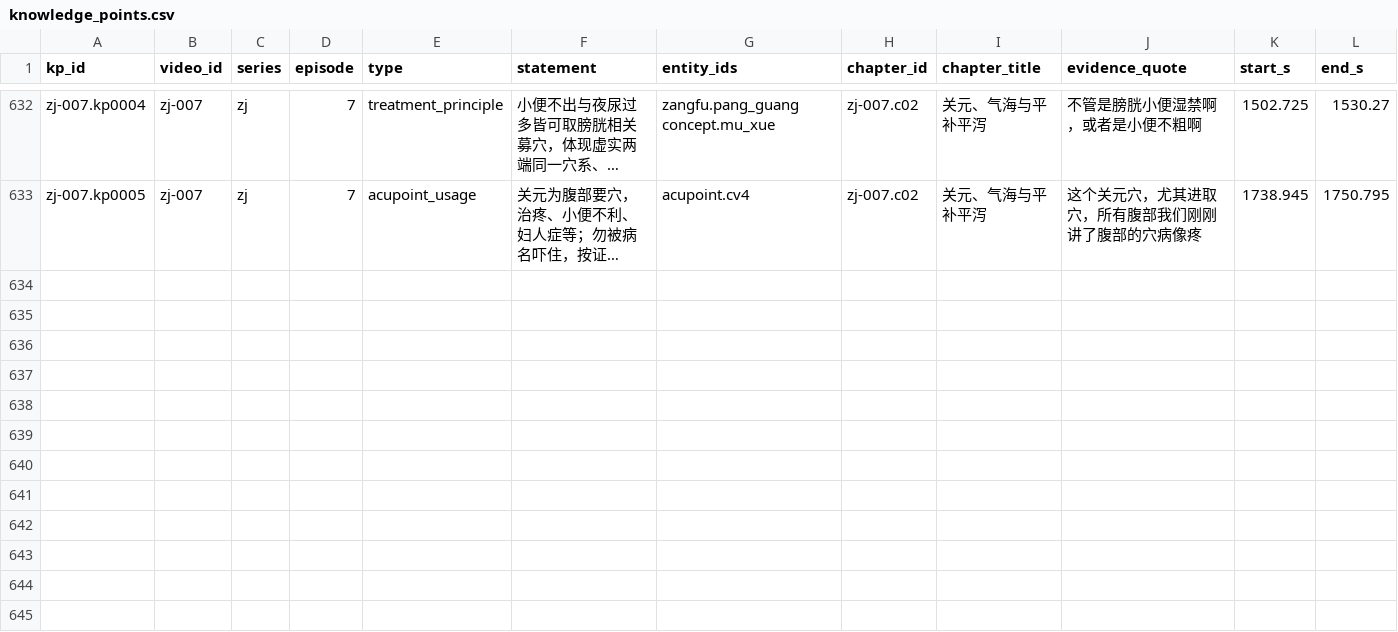
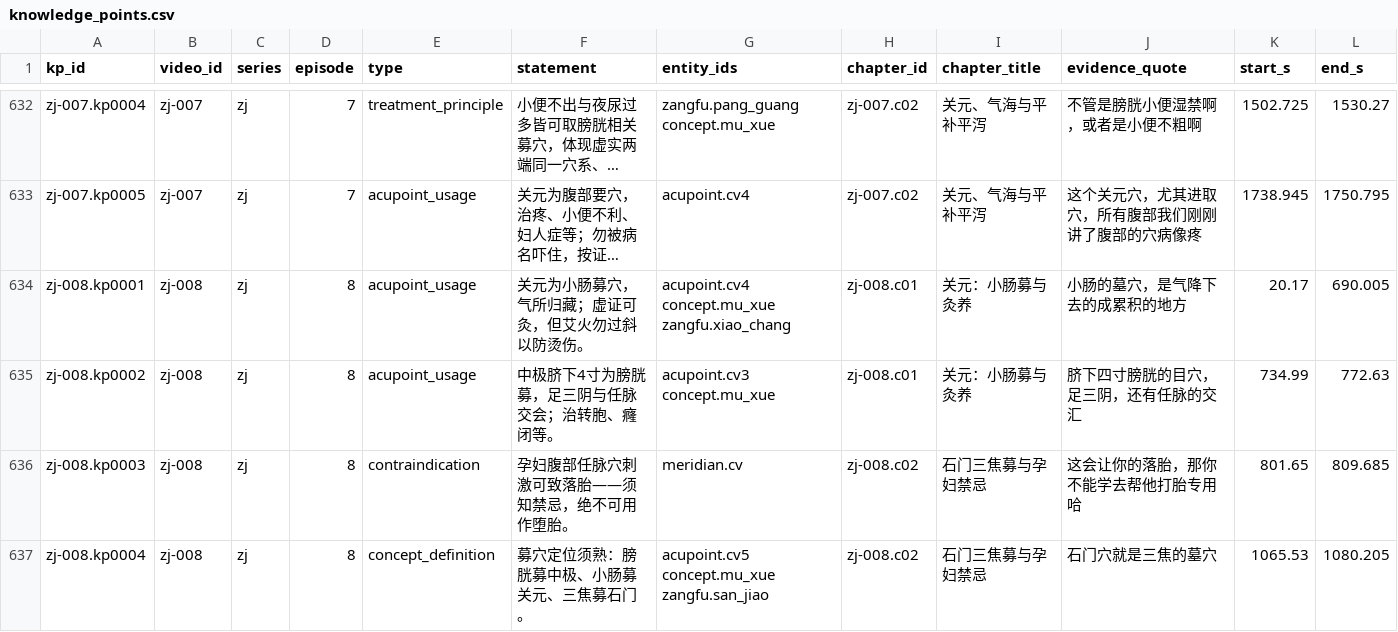
Before and after one commit to China-li-bai/tcm-video-kb, a CSV file: data/knowledge/_index/knowledge_points.csv, drawn as a sheet; only a part is shown, gaps mark what is left out; long unchanged cells end in …; rows hold the shown columns only; the diff names each change by its address in the sheet, - before the commit and + after, or states it on an @@ line.

Commit message:
knowledge(zj-008): annotate 募穴关元中极石门与孕妇禁忌 — 2ch/36ent/4kp

```diff
--- a/data/knowledge/_index/knowledge_points.csv
+++ b/data/knowledge/_index/knowledge_points.csv
+row 634: zj-008.kp0001 | zj-008 | zj | 8 | acupoint_usage | 关元为小肠募穴，气所归藏；虚证可灸，但艾火勿过斜以防烫伤。 | acupoint.cv4 concept.mu_xue zangfu.xiao_chang | zj-008.c01 | 关元：小肠募与灸养 | 小肠的墓穴，是气降下去的成累积的地方 | 20.17 | 690.005
+row 635: zj-008.kp0002 | zj-008 | zj | 8 | acupoint_usage | 中极脐下4寸为膀胱募，足三阴与任脉交会；治转胞、癃闭等。 | acupoint.cv3 concept.mu_xue | zj-008.c01 | 关元：小肠募与灸养 | 脐下四寸膀胱的目穴，足三阴，还有任脉的交汇 | 734.99 | 772.63
+row 636: zj-008.kp0003 | zj-008 | zj | 8 | contraindication | 孕妇腹部任脉穴刺激可致落胎——须知禁忌，绝不可用作堕胎。 | meridian.cv | zj-008.c02 | 石门三焦募与孕妇禁忌 | 这会让你的落胎，那你不能学去帮他打胎专用哈 | 801.65 | 809.685
+row 637: zj-008.kp0004 | zj-008 | zj | 8 | concept_definition | 募穴定位须熟：膀胱募中极、小肠募关元、三焦募石门。 | acupoint.cv5 concept.mu_xue zangfu.san_jiao | zj-008.c02 | 石门三焦募与孕妇禁忌 | 石门穴就是三焦的墓穴 | 1065.53 | 1080.205
```
Also changed, not shown: data/knowledge/_index/chapters.csv, data/knowledge/_index/entities.csv, 8 other files.
